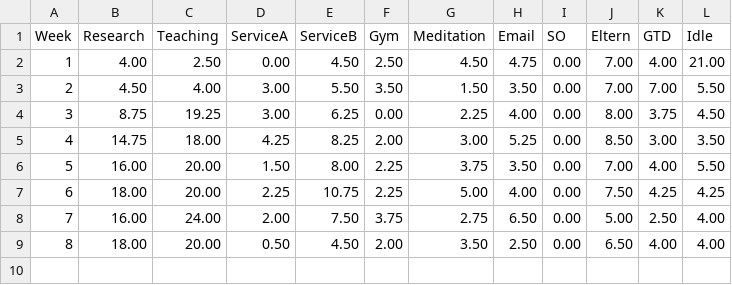
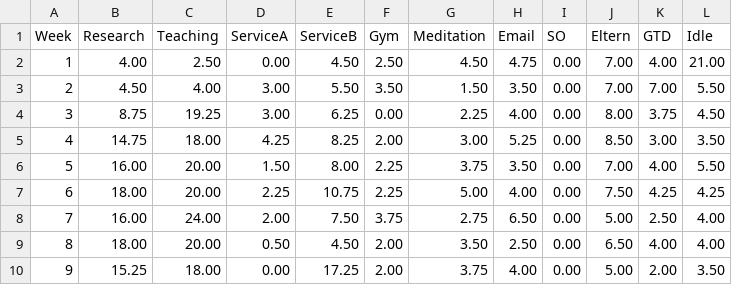
Before and after one commit to forero/Time, a CSV file: 2015.csv, drawn as a sheet.

Commit message:
semana 9

```diff
--- a/2015.csv
+++ b/2015.csv
@@ -9 +9,2 @@ Week, Research, Teaching, ServiceA, ServiceB, Gym, Meditation, Email, SO, Eltern
 8, 18.00, 20.00, 0.50, 4.50,  2.00, 3.50, 2.50, 0.00, 6.50, 4.00, 4.00
+9, 15.25, 18.00, 0.00, 17.25, 2.00, 3.75, 4.00, 0.00, 5.00, 2.00, 3.50
```
